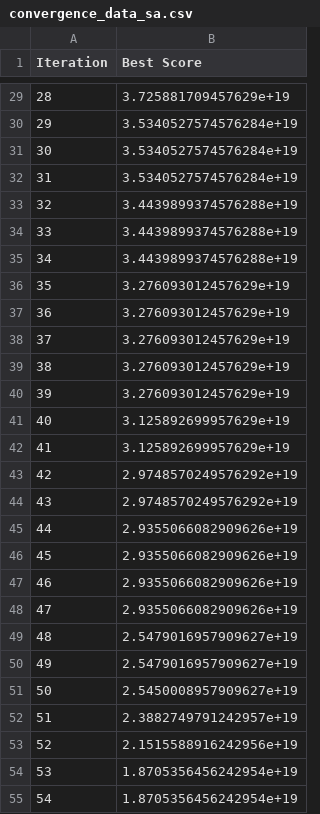
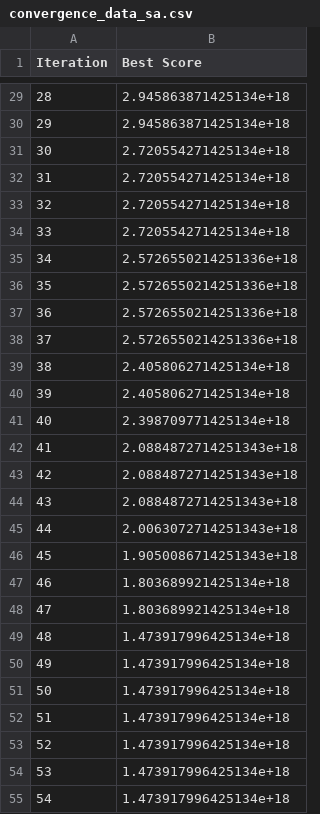
Before and after one commit to KeitAB1/streamlit-hello, a CSV file: result/ConvergenceData/convergence_data_sa.csv, drawn as a sheet; only a part is shown, gaps mark what is left out; the diff covers the shown part only.

```diff
--- a/result/ConvergenceData/convergence_data_sa.csv
+++ b/result/ConvergenceData/convergence_data_sa.csv
@@ -29,27 +29,27 @@ Iteration,Best Score
-28,3.725881709457629e+19
-29,3.5340527574576284e+19
-30,3.5340527574576284e+19
-31,3.5340527574576284e+19
-32,3.4439899374576288e+19
-33,3.4439899374576288e+19
-34,3.4439899374576288e+19
-35,3.276093012457629e+19
-36,3.276093012457629e+19
-37,3.276093012457629e+19
-38,3.276093012457629e+19
-39,3.276093012457629e+19
-40,3.125892699957629e+19
-41,3.125892699957629e+19
-42,2.9748570249576292e+19
-43,2.9748570249576292e+19
-44,2.9355066082909626e+19
-45,2.9355066082909626e+19
-46,2.9355066082909626e+19
-47,2.9355066082909626e+19
-48,2.5479016957909627e+19
-49,2.5479016957909627e+19
-50,2.5450008957909627e+19
-51,2.3882749791242957e+19
-52,2.1515588916242956e+19
-53,1.8705356456242954e+19
-54,1.8705356456242954e+19
+28,2.945863871425134e+18
+29,2.945863871425134e+18
+30,2.720554271425134e+18
+31,2.720554271425134e+18
+32,2.720554271425134e+18
+33,2.720554271425134e+18
+34,2.5726550214251336e+18
+35,2.5726550214251336e+18
+36,2.5726550214251336e+18
+37,2.5726550214251336e+18
+38,2.405806271425134e+18
+39,2.405806271425134e+18
+40,2.398709771425134e+18
+41,2.0884872714251343e+18
+42,2.0884872714251343e+18
+43,2.0884872714251343e+18
+44,2.0063072714251343e+18
+45,1.9050086714251343e+18
+46,1.803689921425134e+18
+47,1.803689921425134e+18
+48,1.473917996425134e+18
+49,1.473917996425134e+18
+50,1.473917996425134e+18
+51,1.473917996425134e+18
+52,1.473917996425134e+18
+53,1.473917996425134e+18
+54,1.473917996425134e+18
```
Also changed, not shown: 61 edited cells elsewhere in this file, result/final_stack_distribution/final_stack_distribution_height_ga.csv, result/final_stack_distribution/final_stack_distribution_height_pso.csv, 8 other files.
